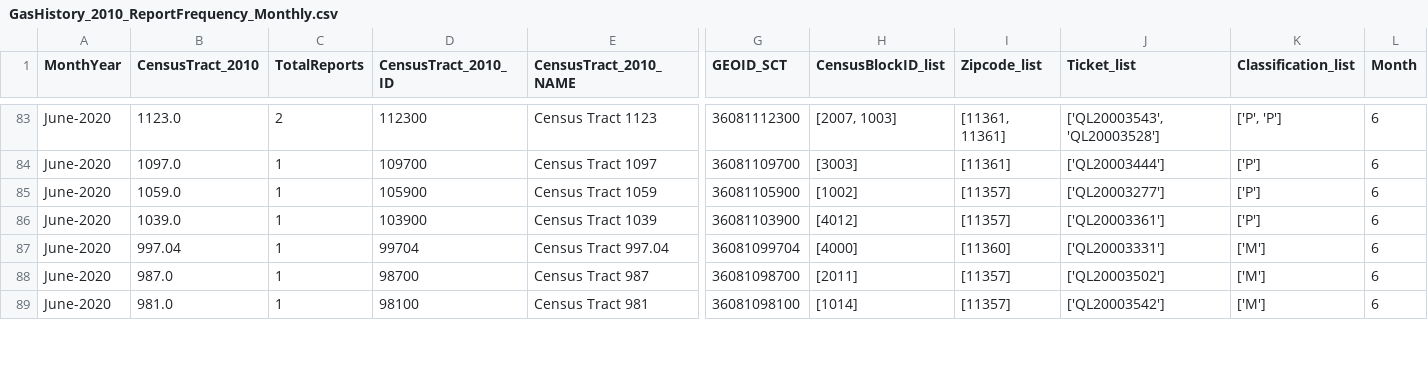
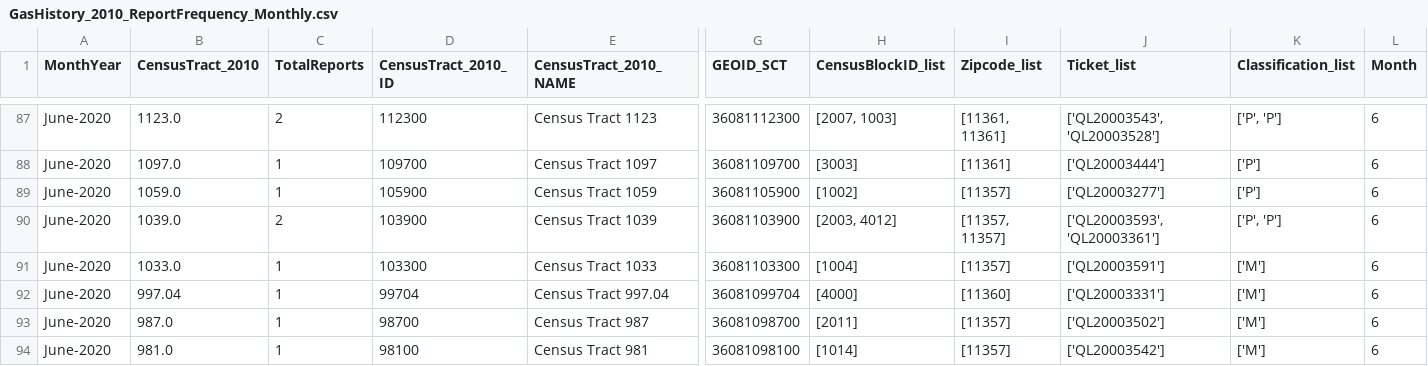
Before and after one commit to mhasan004/GasLeakProject, a CSV file: Getting_GasLeak_Data/DataFiles/ConEdison/GasHistory_2010_ReportFrequency_Monthly.csv, drawn as a sheet; only a part is shown, gaps mark what is left out; addresses are those after the commit; rows hold the shown columns only; the diff covers the shown part only; the diff names each change by its address in the sheet, - before the commit and + after, or states it on an @@ line.

```diff
--- a/Getting_GasLeak_Data/DataFiles/ConEdison/GasHistory_2010_ReportFrequency_Monthly.csv
+++ b/Getting_GasLeak_Data/DataFiles/ConEdison/GasHistory_2010_ReportFrequency_Monthly.csv
-C90 (TotalReports): 1
+C90 (TotalReports): 2
-H90 (CensusBlockID_list): [4012]
+H90 (CensusBlockID_list): [2003, 4012]
-I90 (Zipcode_list): [11357]
+I90 (Zipcode_list): [11357, 11357]
-J90 (Ticket_list): ['QL20003361']
+J90 (Ticket_list): ['QL20003593', 'QL20003361']
-K90 (Classification_list): ['P']
+K90 (Classification_list): ['P', 'P']
+row 91: June-2020 | 1033.0 | 1 | 103300 | Census Tract 1033 | 36081103300 | [1004] | [11357] | ['QL20003591'] | ['M'] | 6
```
Also changed, not shown: 7 added rows and 50 edited cells elsewhere in this file, Getting_GasLeak_Data/DataFiles/ConEdison/GasHistory_2010_ConEdisonTracts.csv, Getting_GasLeak_Data/DataFiles/ConEdison/GasHistory_2010_ReportFrequency_Hourly.csv.
